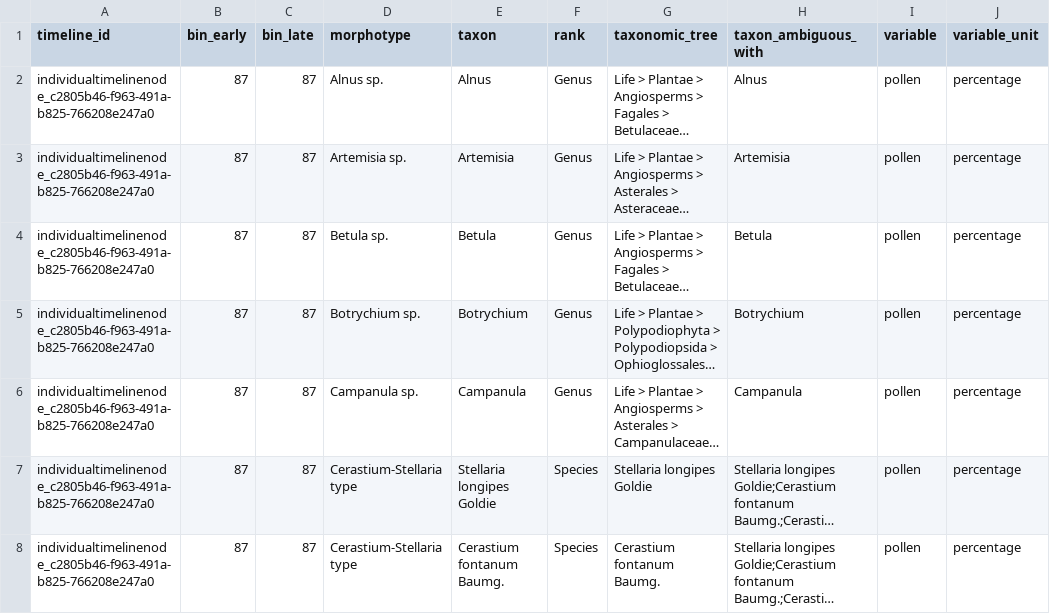
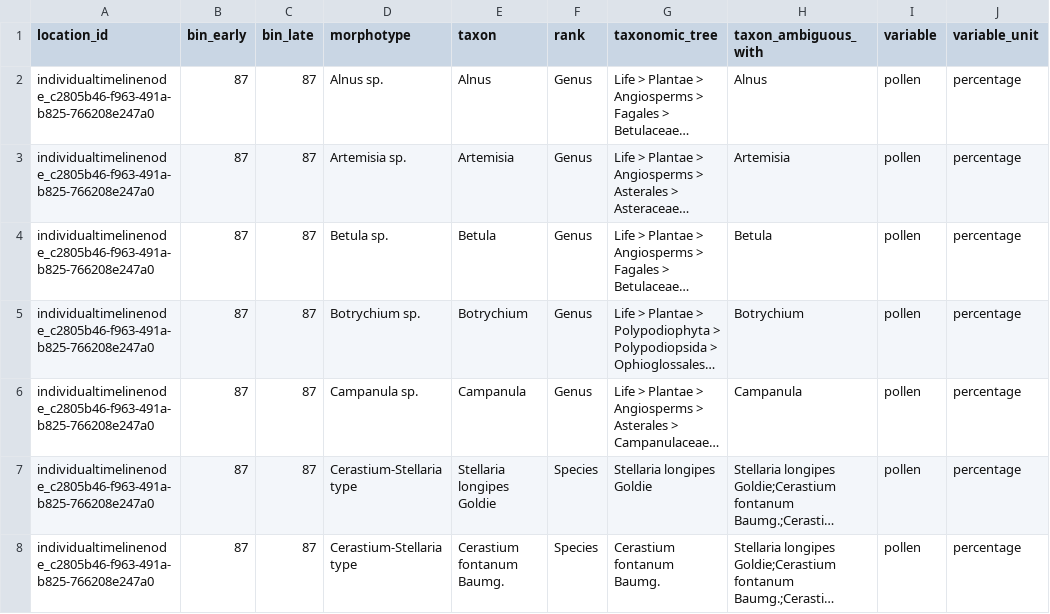
Before and after one commit to AndrewIOM/arctic-biodiversity-indicators, a TSV file: data-derived/raw-data-calibrated.tsv, drawn as a sheet; only a part is shown; long unchanged cells end in …; the diff names each change by its address in the sheet, - before the commit and + after, or states it on an @@ line.

```diff
--- a/data-derived/raw-data-calibrated.tsv
+++ b/data-derived/raw-data-calibrated.tsv
-A1: timeline_id
+A1: location_id
```
Also changed, not shown: data-derived/timeline-index.tsv, data-derived/traits/plant-morphology.tsv, 5 other files.
